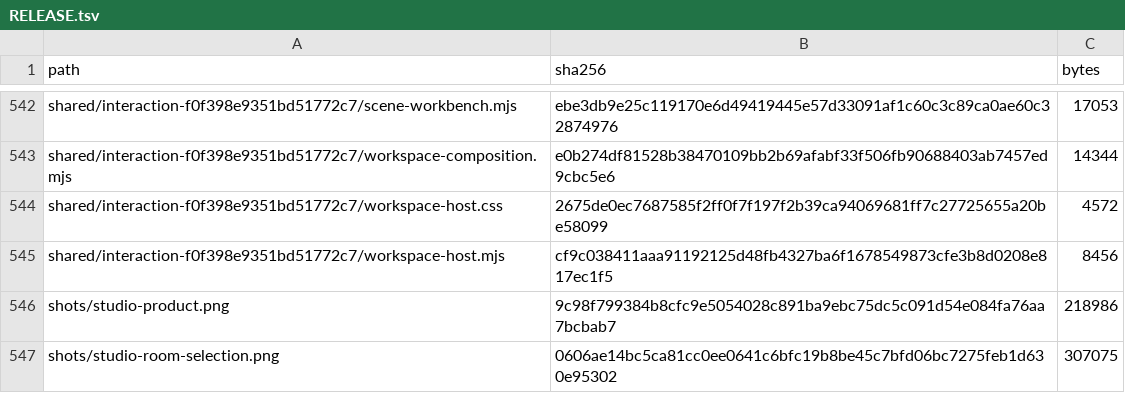
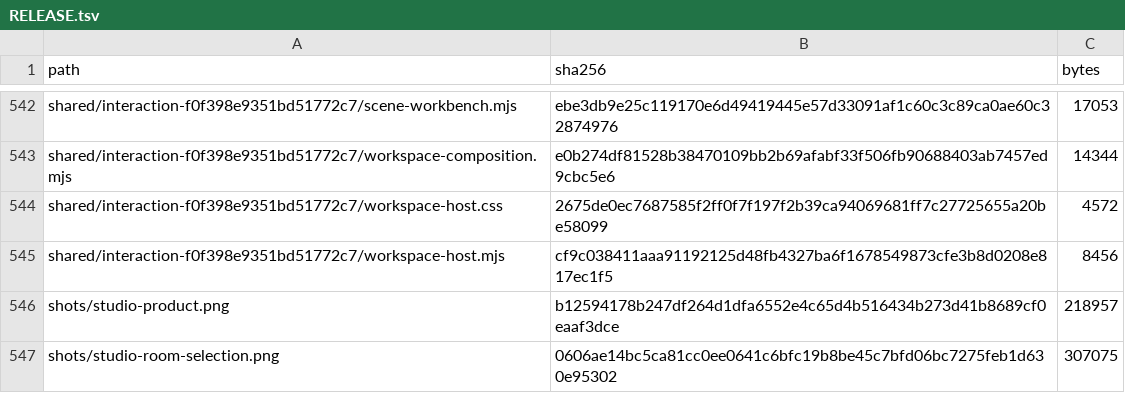
Before and after one commit to Nickgonzales76017/bonfyre, a TSV file: site/spaces/RELEASE.tsv, drawn as a sheet; only a part is shown, gaps mark what is left out.

```diff
--- a/site/spaces/RELEASE.tsv
+++ b/site/spaces/RELEASE.tsv
@@ -545,3 +545,3 @@ shared/interaction-f0f398e9351bd51772c7/workspace-host.css	2675de0ec7687585f2ff0
 shared/interaction-f0f398e9351bd51772c7/workspace-host.mjs	cf9c038411aaa91192125d48fb4327ba6f1678549873cfe3b8d0208e817ec1f5	8456
-shots/studio-product.png	9c98f799384b8cfc9e5054028c891ba9ebc75dc5c091d54e084fa76aa7bcbab7	218986
+shots/studio-product.png	b12594178b247df264d1dfa6552e4c65d4b516434b273d41b8689cf0eaaf3dce	218957
 shots/studio-room-selection.png	0606ae14bc5ca81cc0ee0641c6bfc19b8be45c7bfd06bc7275feb1d630e95302	307075
```
Also changed, not shown: 2 other files.
